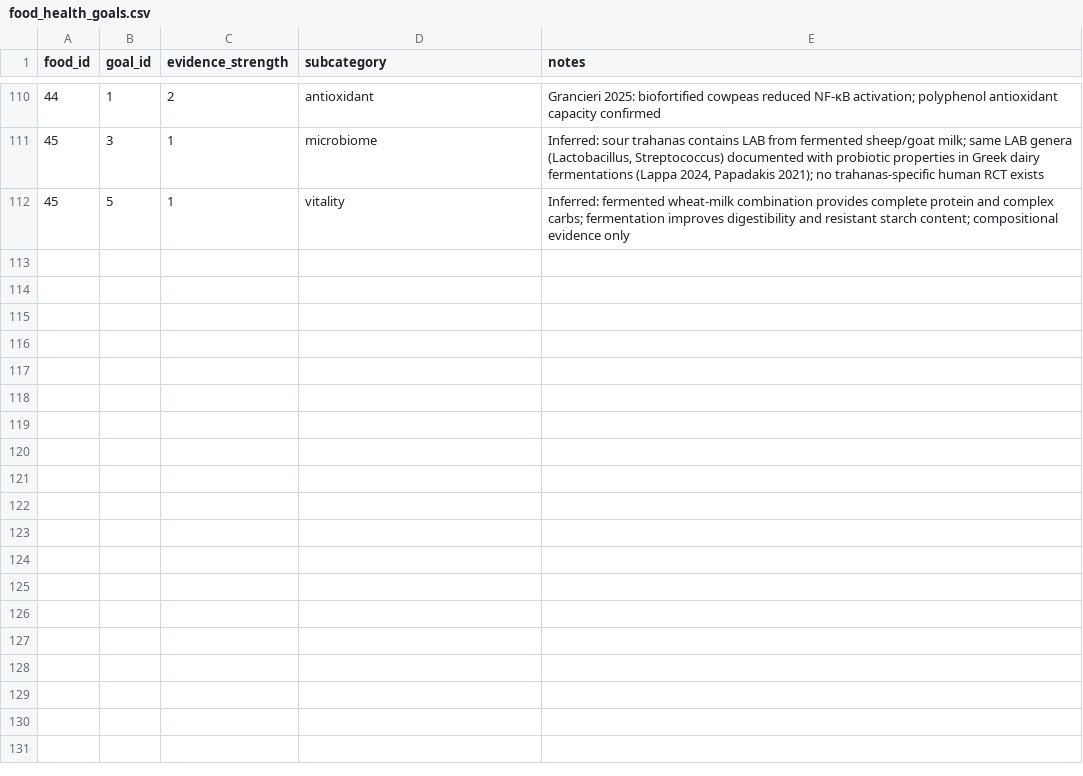
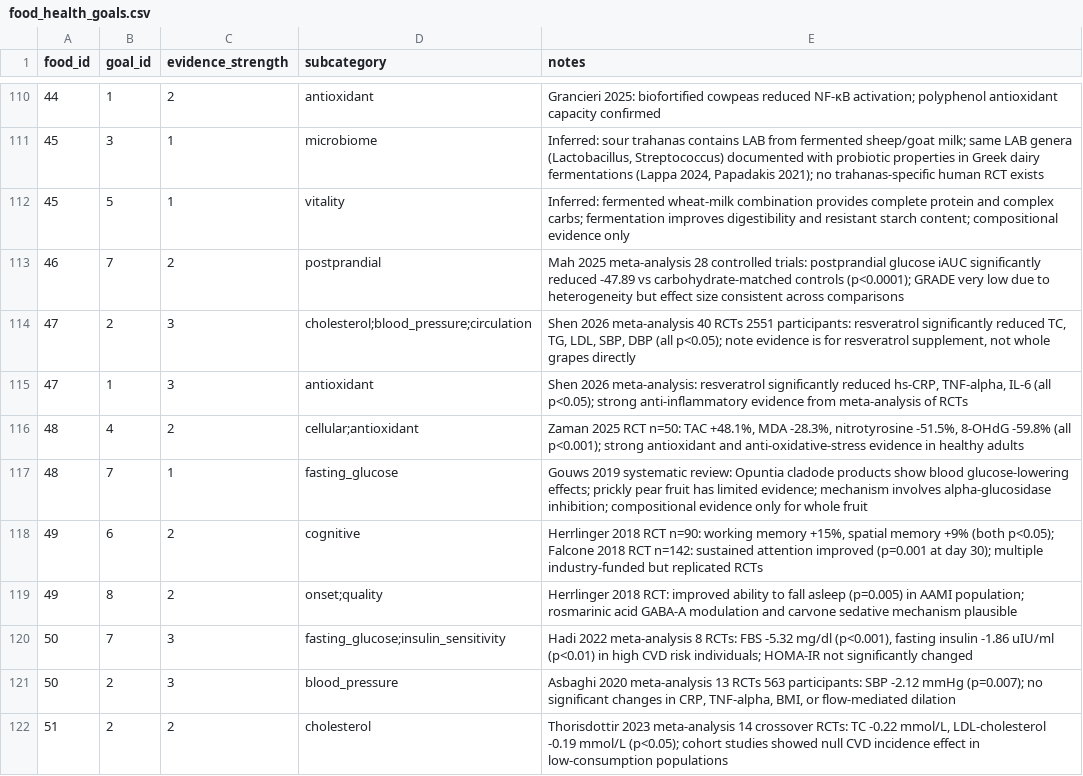
Before and after one commit to AmbroseJunior/Valsamaki, a CSV file: data/food_health_goals.csv, drawn as a sheet; only a part is shown, gaps mark what is left out; the diff covers the shown part only; the diff names each change by its address in the sheet, - before the commit and + after, or states it on an @@ line.

```diff
--- a/data/food_health_goals.csv
+++ b/data/food_health_goals.csv
+row 113: 46 | 7 | 2 | postprandial | Mah 2025 meta-analysis 28 controlled trials: postprandial glucose iAUC significantly reduced -47.89 vs carbohydrate-matched controls (p<0.0001); GRADE very low due to heterogeneity but effect size consistent across comparisons
+row 114: 47 | 2 | 3 | cholesterol;blood_pressure;circulation | Shen 2026 meta-analysis 40 RCTs 2551 participants: resveratrol significantly reduced TC, TG, LDL, SBP, DBP (all p<0.05); note evidence is for resveratrol supplement, not whole grapes directly
+row 115: 47 | 1 | 3 | antioxidant | Shen 2026 meta-analysis: resveratrol significantly reduced hs-CRP, TNF-alpha, IL-6 (all p<0.05); strong anti-inflammatory evidence from meta-analysis of RCTs
+row 116: 48 | 4 | 2 | cellular;antioxidant | Zaman 2025 RCT n=50: TAC +48.1%, MDA -28.3%, nitrotyrosine -51.5%, 8-OHdG -59.8% (all p<0.001); strong antioxidant and anti-oxidative-stress evidence in healthy adults
+row 117: 48 | 7 | 1 | fasting_glucose | Gouws 2019 systematic review: Opuntia cladode products show blood glucose-lowering effects; prickly pear fruit has limited evidence; mechanism involves alpha-glucosidase inhibition; compositional evidence only for whole fruit
+row 118: 49 | 6 | 2 | cognitive | Herrlinger 2018 RCT n=90: working memory +15%, spatial memory +9% (both p<0.05); Falcone 2018 RCT n=142: sustained attention improved (p=0.001 at day 30); multiple industry-funded but replicated RCTs
+row 119: 49 | 8 | 2 | onset;quality | Herrlinger 2018 RCT: improved ability to fall asleep (p=0.005) in AAMI population; rosmarinic acid GABA-A modulation and carvone sedative mechanism plausible
+row 120: 50 | 7 | 3 | fasting_glucose;insulin_sensitivity | Hadi 2022 meta-analysis 8 RCTs: FBS -5.32 mg/dl (p<0.001), fasting insulin -1.86 uIU/ml (p<0.01) in high CVD risk individuals; HOMA-IR not significantly changed
+row 121: 50 | 2 | 3 | blood_pressure | Asbaghi 2020 meta-analysis 13 RCTs 563 participants: SBP -2.12 mmHg (p=0.007); no significant changes in CRP, TNF-alpha, BMI, or flow-mediated dilation
+row 122: 51 | 2 | 2 | cholesterol | Thorisdottir 2023 meta-analysis 14 crossover RCTs: TC -0.22 mmol/L, LDL-cholesterol -0.19 mmol/L (p<0.05); cohort studies showed null CVD incidence effect in low-consumption populations
```
Also changed, not shown: 10 added rows elsewhere in this file, 5 other files.
